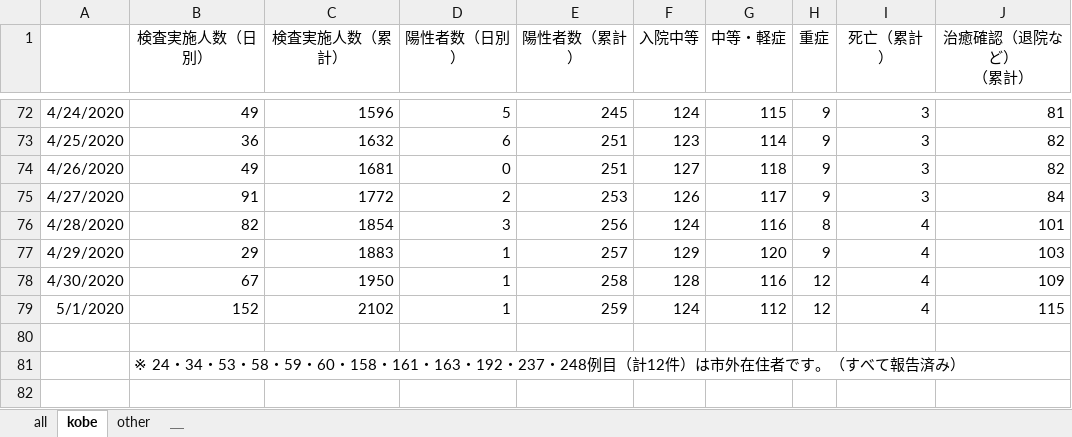
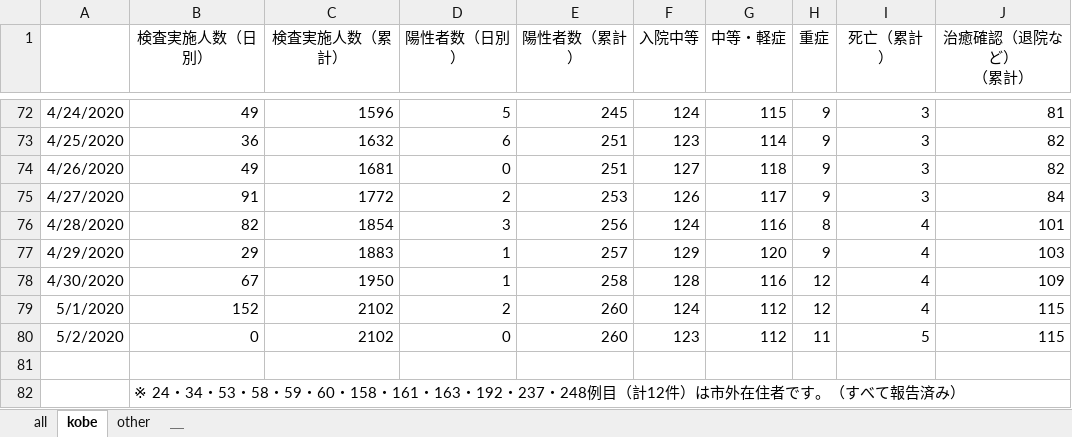
Before and after one commit to y-chan/covid19kobe-scraping, an Excel workbook: kansensya_pcr.xlsx, sheet kobe, drawn as a sheet; only a part is shown, gaps mark what is left out; values as stored, in another font and other column widths than the file's, no borders; the diff names each change by its address in the sheet, - before the commit and + after, or states it on an @@ line.

```diff
--- a/kansensya_pcr.xlsx (sheet kobe)
+++ b/kansensya_pcr.xlsx (sheet kobe)
-D79 (陽性者数（日別）): 1
+D79 (陽性者数（日別）): 2
-E79 (陽性者数（累計）): 259
+E79 (陽性者数（累計）): 260
+row 80: 5/2/2020 | 0 | 2102 | 0 | 260 | 123 | 112 | 11 | 5 | 115
```
Also changed, not shown: sheet all, sheet other, sodan.xlsx, 1 other file.
